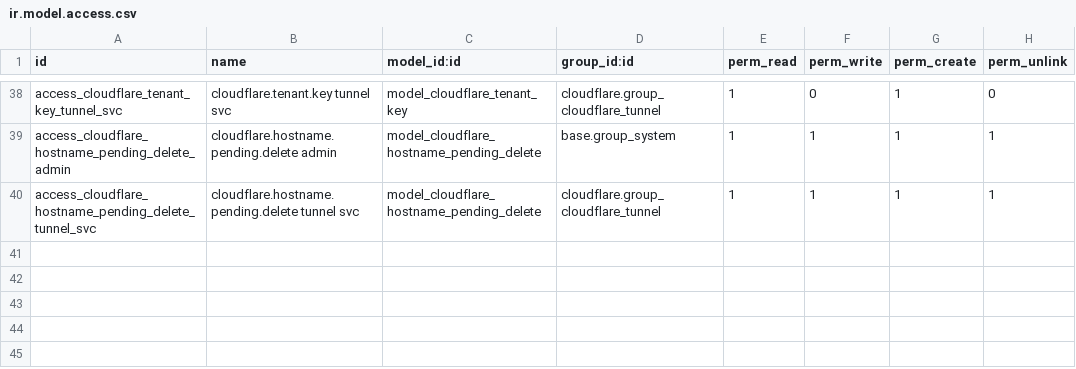
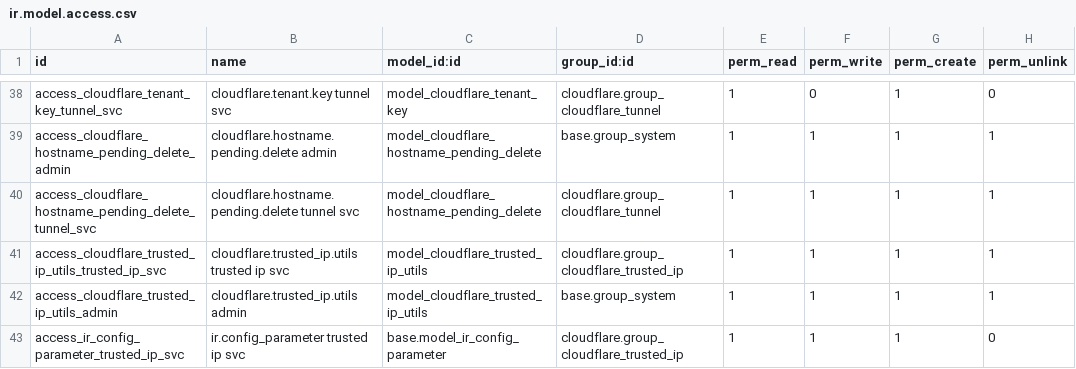
Before and after one commit to BrucePerens/hams_open, a CSV file: cloudflare/security/ir.model.access.csv, drawn as a sheet; only a part is shown, gaps mark what is left out.

```diff
--- a/cloudflare/security/ir.model.access.csv
+++ b/cloudflare/security/ir.model.access.csv
@@ -40 +40,4 @@ access_cloudflare_hostname_pending_delete_admin,cloudflare.hostname.pending.dele
 access_cloudflare_hostname_pending_delete_tunnel_svc,cloudflare.hostname.pending.delete tunnel svc,model_cloudflare_hostname_pending_delete,cloudflare.group_cloudflare_tunnel,1,1,1,1
+access_cloudflare_trusted_ip_utils_trusted_ip_svc,cloudflare.trusted_ip.utils trusted ip svc,model_cloudflare_trusted_ip_utils,cloudflare.group_cloudflare_trusted_ip,1,1,1,1
+access_cloudflare_trusted_ip_utils_admin,cloudflare.trusted_ip.utils admin,model_cloudflare_trusted_ip_utils,base.group_system,1,1,1,1
+access_ir_config_parameter_trusted_ip_svc,ir.config_parameter trusted ip svc,base.model_ir_config_parameter,cloudflare.group_cloudflare_trusted_ip,1,1,1,0
```
Also changed, not shown: 13 other files.
